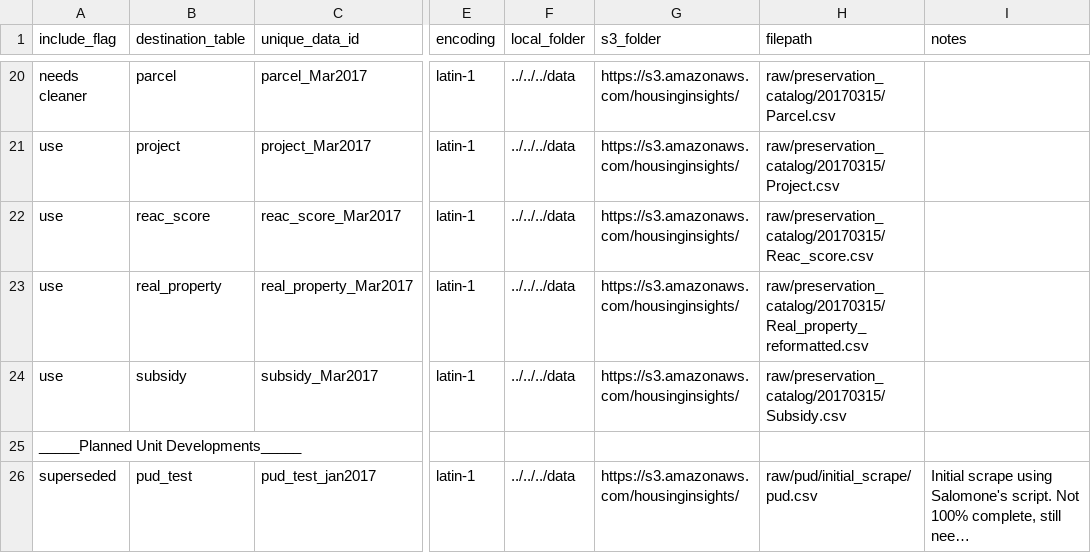
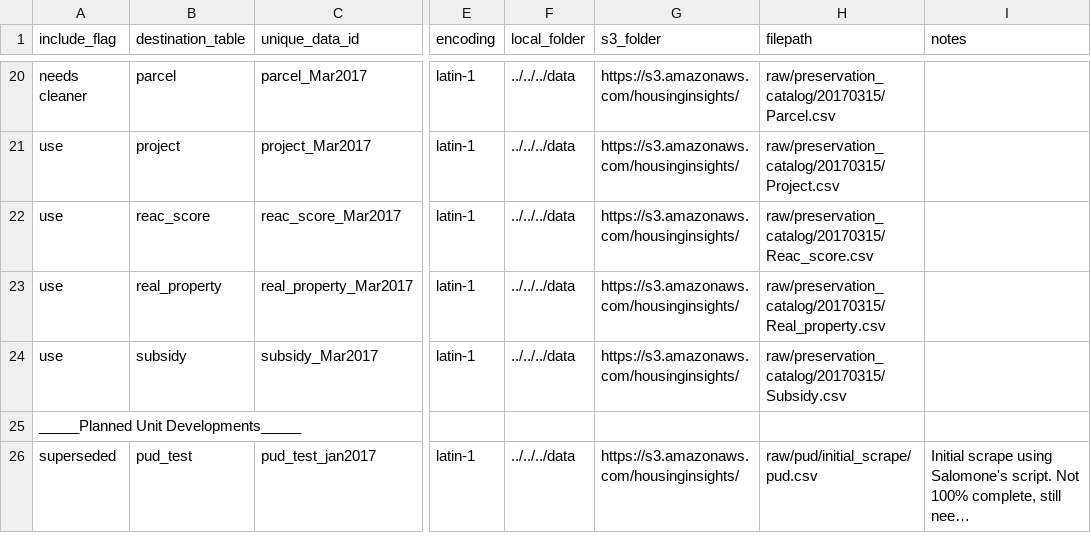
Before and after one commit to focusconsulting/housing-insights, a CSV file: python/scripts/manifest.csv, drawn as a sheet; only a part is shown, gaps mark what is left out; long unchanged cells end in …; the diff names each change by its address in the sheet, - before the commit and + after, or states it on an @@ line.

Commit message:
changed filename

```diff
--- a/python/scripts/manifest.csv
+++ b/python/scripts/manifest.csv
-H23 (filepath): raw/preservation_catalog/20170315/Real_property_reformatted.csv
+H23 (filepath): raw/preservation_catalog/20170315/Real_property.csv
```
